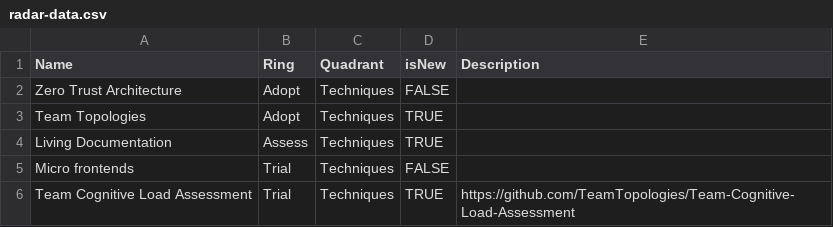
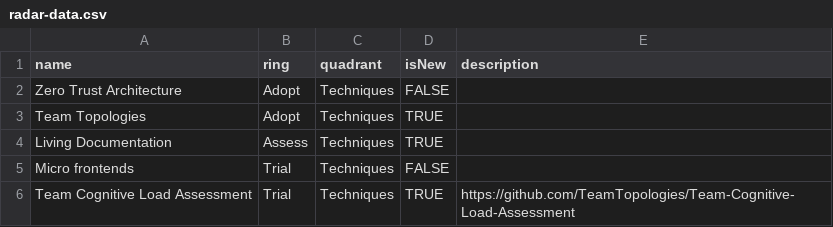
Before and after one commit to bradjolicoeur/personal-radar, a CSV file: radar-data.csv, drawn as a sheet; only a part is shown.

Commit message:
Update radar-data.csv

```diff
--- a/radar-data.csv
+++ b/radar-data.csv
@@ -1,2 +1,2 @@
-Name,Ring,Quadrant,isNew,Description
+name,ring,quadrant,isNew,description
 Zero Trust Architecture,Adopt,Techniques,FALSE,
```
